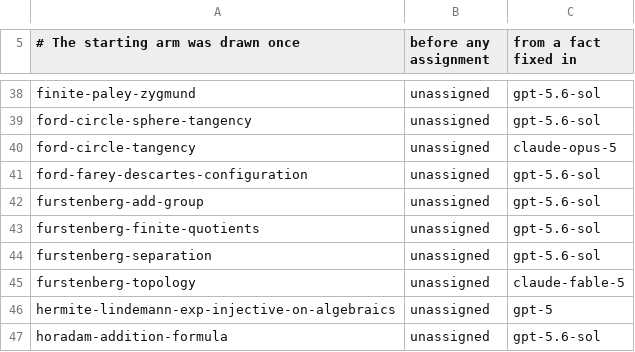
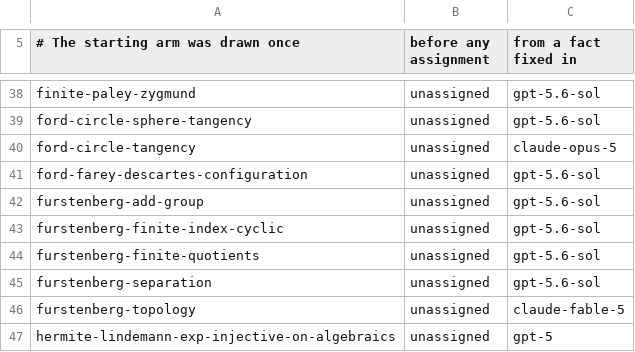
Before and after one commit to carlok/LeanFrontier, a CSV file: experiments/launcher-ab.csv, drawn as a sheet; only a part is shown, gaps mark what is left out; the shorter side is filled out with more unchanged rows; the diff names each change by its address in the sheet, - before the commit and + after, or states it on an @@ line.

```diff
--- a/experiments/launcher-ab.csv
+++ b/experiments/launcher-ab.csv
+row 43: furstenberg-finite-index-cyclic | unassigned | gpt-5.6-sol
```
Also changed, not shown: experiments/accumulation.csv, 2 other files.
